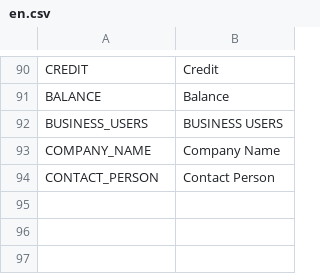
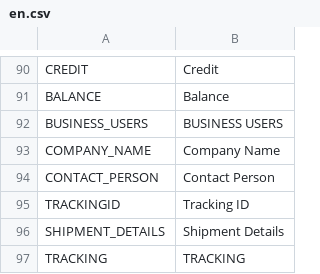
Before and after one commit to avijit-developer/languages, a CSV file: locales/en.csv, drawn as a sheet; only a part is shown, gaps mark what is left out; the diff names each change by its address in the sheet, - before the commit and + after, or states it on an @@ line.

```diff
--- a/locales/en.csv
+++ b/locales/en.csv
+row 95: TRACKINGID | Tracking ID
+row 96: SHIPMENT_DETAILS | Shipment Details
+row 97: TRACKING | TRACKING
```
Also changed, not shown: locales/de.csv.
